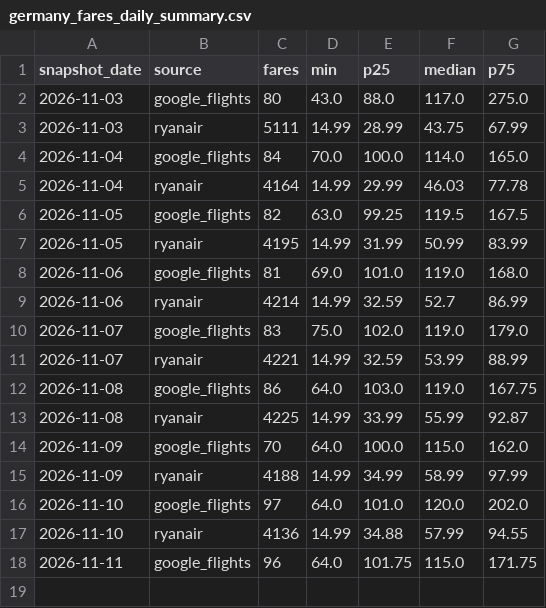
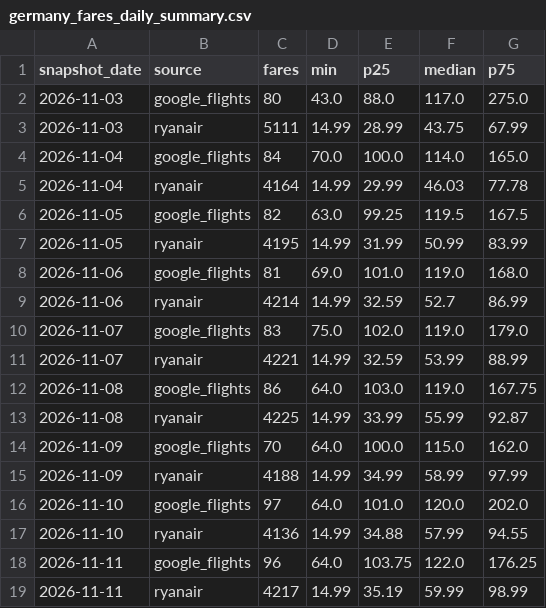
Before and after one commit to bartuturan/germany-flight-fares, a CSV file: data/germany_fares_daily_summary.csv, drawn as a sheet.

```diff
--- a/data/germany_fares_daily_summary.csv
+++ b/data/germany_fares_daily_summary.csv
@@ -17,2 +17,3 @@ snapshot_date,source,fares,min,p25,median,p75
 2026-11-10,ryanair,4136,14.99,34.88,57.99,94.55
-2026-11-11,google_flights,96,64.0,101.75,115.0,171.75
+2026-11-11,google_flights,96,64.0,103.75,122.0,176.25
+2026-11-11,ryanair,4217,14.99,35.19,59.99,98.99
```
Also changed, not shown: data/quality/quality_log.csv, 4 other files.
